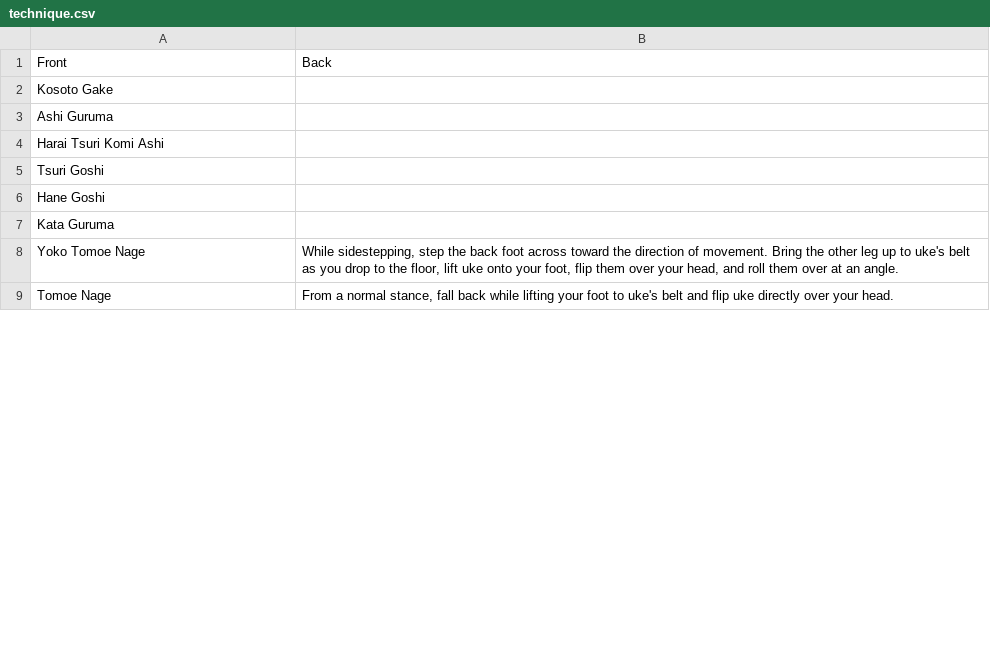
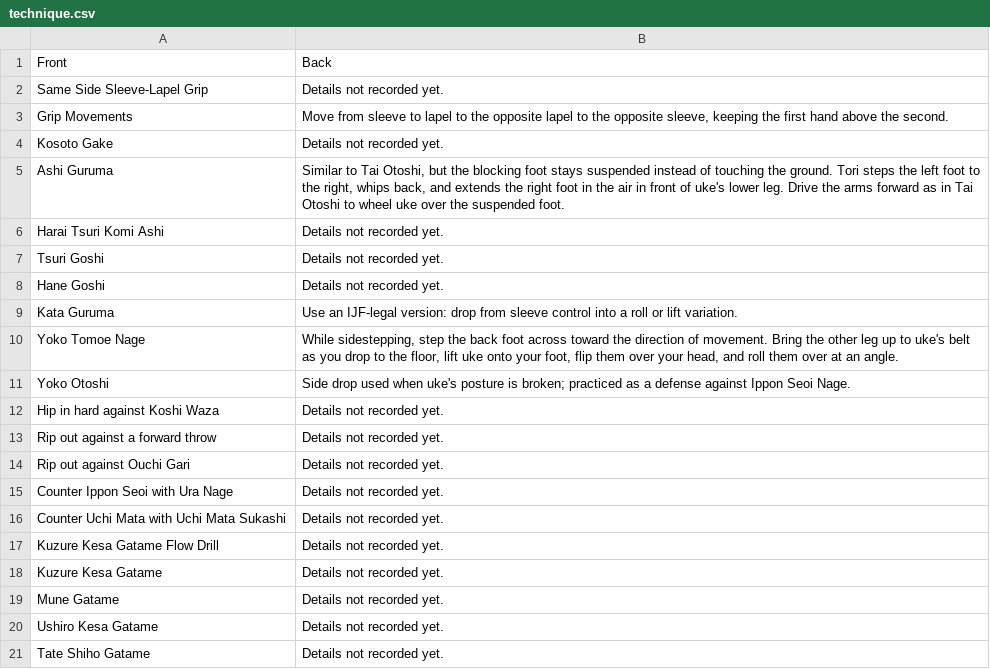
Before and after one commit to grayboywilliams/judo-flashcards, a CSV file: study/sankyu/technique.csv, drawn as a sheet; only a part is shown; the shorter side is filled out with more unchanged rows; the diff covers the shown part only.

```diff
--- a/study/sankyu/technique.csv
+++ b/study/sankyu/technique.csv
@@ -1,8 +1,21 @@
 Front,Back
-"Kosoto Gake",
-"Ashi Guruma",
-"Harai Tsuri Komi Ashi",
-"Tsuri Goshi",
-"Hane Goshi",
-"Kata Guruma",
+"Same Side Sleeve-Lapel Grip","Details not recorded yet."
+"Grip Movements","Move from sleeve to lapel to the opposite lapel to the opposite sleeve, keeping the first hand above the second."
+"Kosoto Gake","Details not recorded yet."
+"Ashi Guruma","Similar to Tai Otoshi, but the blocking foot stays suspended instead of touching the ground. Tori steps the left foot to the right, whips back, and extends the right foot in the air in front of uke's lower leg. Drive the arms forward as in Tai Otoshi to wheel uke over the suspended foot."
+"Harai Tsuri Komi Ashi","Details not recorded yet."
+"Tsuri Goshi","Details not recorded yet."
+"Hane Goshi","Details not recorded yet."
+"Kata Guruma","Use an IJF-legal version: drop from sleeve control into a roll or lift variation."
 "Yoko Tomoe Nage","While sidestepping, step the back foot across toward the direction of movement. Bring the other leg up to uke's belt as you drop to the floor, lift uke onto your foot, flip them over your head, and roll them over at an angle."
+"Yoko Otoshi","Side drop used when uke's posture is broken; practiced as a defense against Ippon Seoi Nage."
+"Hip in hard against Koshi Waza","Details not recorded yet."
+"Rip out against a forward throw","Details not recorded yet."
+"Rip out against Ouchi Gari","Details not recorded yet."
+"Counter Ippon Seoi with Ura Nage","Details not recorded yet."
+"Counter Uchi Mata with Uchi Mata Sukashi","Details not recorded yet."
+"Kuzure Kesa Gatame Flow Drill","Details not recorded yet."
+"Kuzure Kesa Gatame","Details not recorded yet."
+"Mune Gatame","Details not recorded yet."
+"Ushiro Kesa Gatame","Details not recorded yet."
+"Tate Shiho Gatame","Details not recorded yet."
```
Also changed, not shown: 38 added rows and 30 removed rows elsewhere in this file, study/sankyu/vocab.csv, 4 other files.
